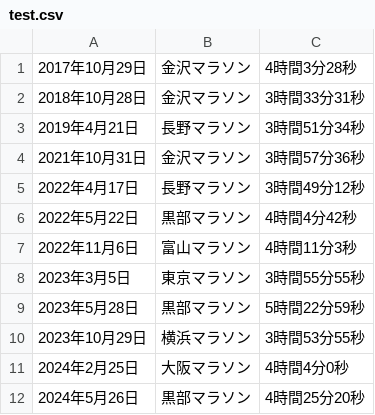
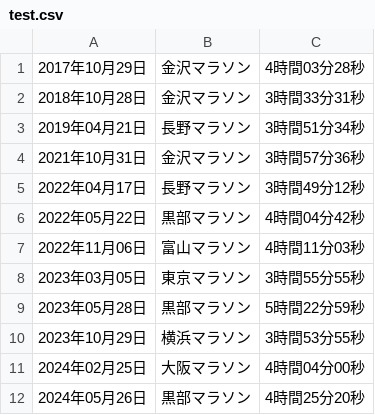
Before and after one commit to MasatsuguYamada/MasatsuguYamada.fnd28, a CSV file: test.csv, drawn as a sheet.

Commit message:
Update test.csv

```diff
--- a/test.csv
+++ b/test.csv
@@ -1,12 +1,12 @@
-2017年10月29日,金沢マラソン,4時間3分28秒
+2017年10月29日,金沢マラソン,4時間03分28秒
 2018年10月28日,金沢マラソン,3時間33分31秒
-2019年4月21日,長野マラソン,3時間51分34秒
+2019年04月21日,長野マラソン,3時間51分34秒
 2021年10月31日,金沢マラソン,3時間57分36秒
-2022年4月17日,長野マラソン,3時間49分12秒
-2022年5月22日,黒部マラソン,4時間4分42秒
-2022年11月6日,富山マラソン,4時間11分3秒
-2023年3月5日,東京マラソン,3時間55分55秒
-2023年5月28日,黒部マラソン,5時間22分59秒
+2022年04月17日,長野マラソン,3時間49分12秒
+2022年05月22日,黒部マラソン,4時間04分42秒
+2022年11月06日,富山マラソン,4時間11分03秒
+2023年03月05日,東京マラソン,3時間55分55秒
+2023年05月28日,黒部マラソン,5時間22分59秒
 2023年10月29日,横浜マラソン,3時間53分55秒
-2024年2月25日,大阪マラソン,4時間4分0秒
-2024年5月26日,黒部マラソン,4時間25分20秒
+2024年02月25日,大阪マラソン,4時間04分00秒
+2024年05月26日,黒部マラソン,4時間25分20秒
```
